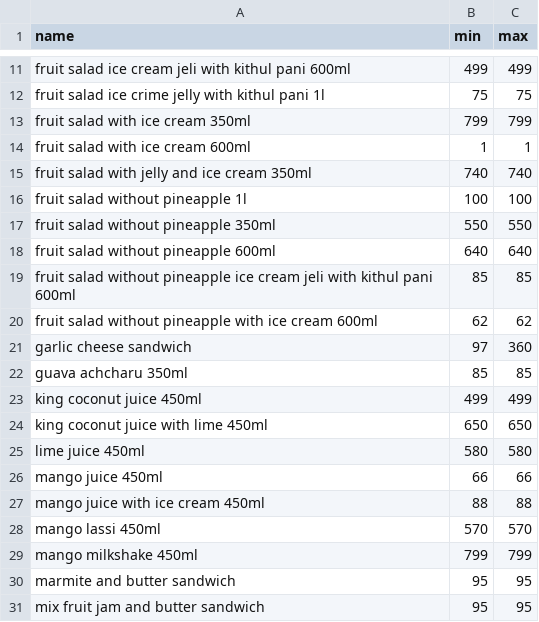
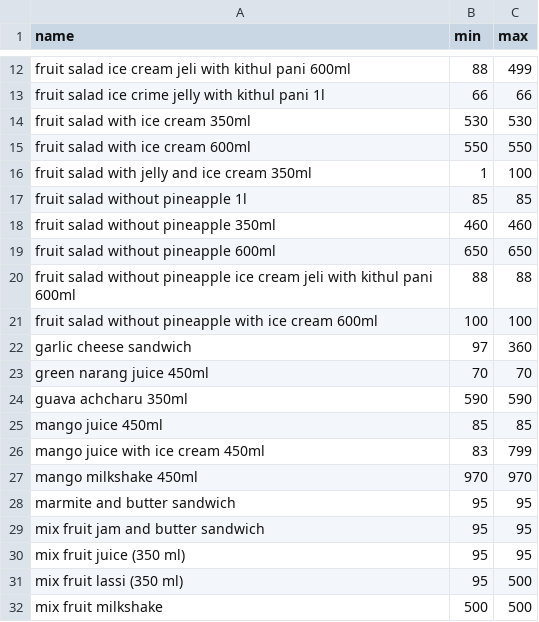
Before and after one commit to GanishkaWidanapathirana/demand, a CSV file: backend/app/resources/price_stats_df.csv, drawn as a sheet; only a part is shown, gaps mark what is left out; the shorter side is filled out with more unchanged rows; removed rows and columns are numbered as before the commit, all else as after; the diff covers the shown part only; the diff names each change by its address in the sheet, - before the commit and + after, or states it on an @@ line.

```diff
--- a/backend/app/resources/price_stats_df.csv
+++ b/backend/app/resources/price_stats_df.csv
-B12 (min): 499
+B12 (min): 88
-B13 (min): 75
+B13 (min): 66
-C13 (max): 75
+C13 (max): 66
-B14 (min): 799
+B14 (min): 530
-C14 (max): 799
+C14 (max): 530
-B15 (min): 1
+B15 (min): 550
-C15 (max): 1
+C15 (max): 550
-B16 (min): 740
+B16 (min): 1
-C16 (max): 740
+C16 (max): 100
-B17 (min): 100
+B17 (min): 85
-C17 (max): 100
+C17 (max): 85
-B18 (min): 550
+B18 (min): 460
-C18 (max): 550
+C18 (max): 460
-B19 (min): 640
+B19 (min): 650
-C19 (max): 640
+C19 (max): 650
-B20 (min): 85
+B20 (min): 88
-C20 (max): 85
+C20 (max): 88
-B21 (min): 62
+B21 (min): 100
-C21 (max): 62
+C21 (max): 100
+row 23: green narang juice 450ml | 70 | 70
-B24 (min): 85
+B24 (min): 590
-C24 (max): 85
+C24 (max): 590
-row 23: king coconut juice 450ml | 499 | 499
-row 24: king coconut juice with lime 450ml | 650 | 650
-row 25: lime juice 450ml | 580 | 580
-B25 (min): 66
+B25 (min): 85
-C25 (max): 66
+C25 (max): 85
-B26 (min): 88
+B26 (min): 83
-C26 (max): 88
+C26 (max): 799
-row 28: mango lassi 450ml | 570 | 570
-B27 (min): 799
+B27 (min): 970
-C27 (max): 799
+C27 (max): 970
```
Also changed, not shown: 5 added rows, 2 removed rows and 19 edited cells elsewhere in this file, 4 other files.
